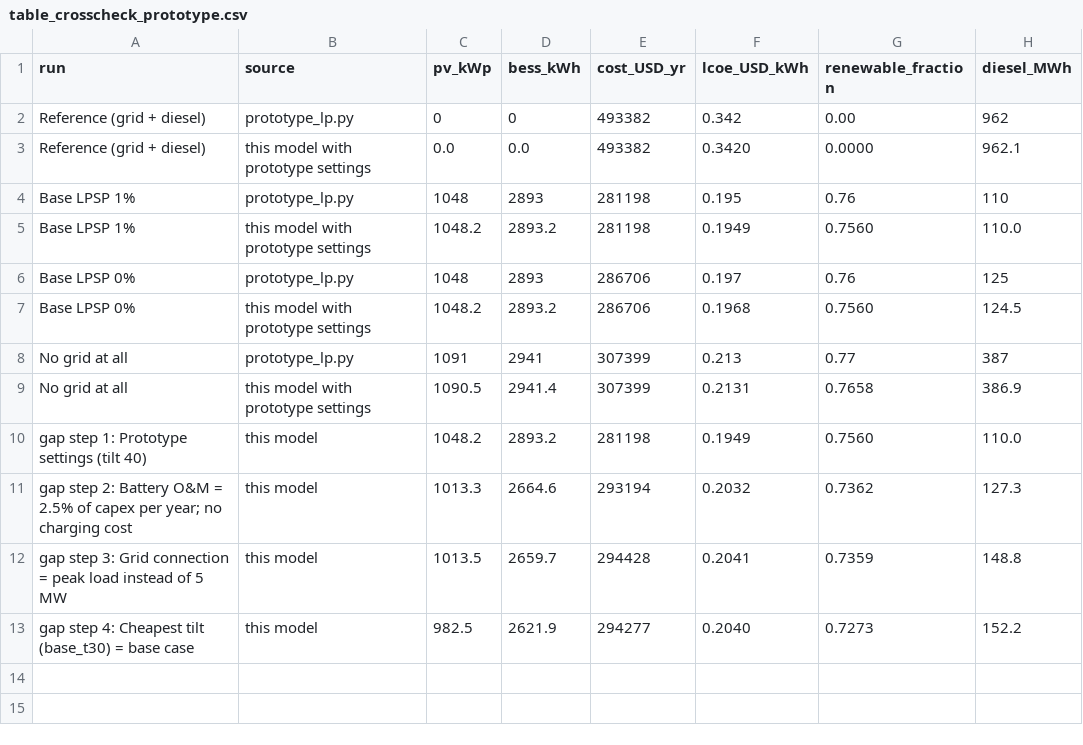
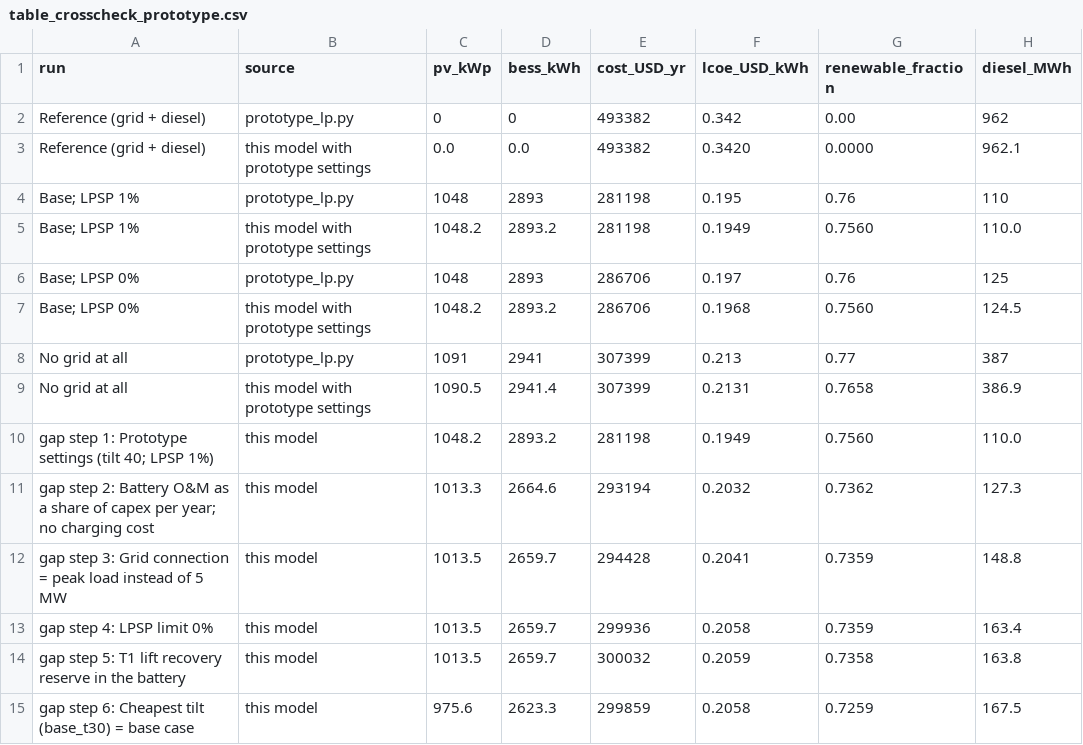
Before and after one commit to Joe-Sfeir/MicrogridProject, a CSV file: results/table_crosscheck_prototype.csv, drawn as a sheet.

```diff
--- a/results/table_crosscheck_prototype.csv
+++ b/results/table_crosscheck_prototype.csv
@@ -3,11 +3,13 @@ Reference (grid + diesel),prototype_lp.py,0,0,493382,0.342,0.00,962
 Reference (grid + diesel),this model with prototype settings,0.0,0.0,493382,0.3420,0.0000,962.1
-Base LPSP 1%,prototype_lp.py,1048,2893,281198,0.195,0.76,110
-Base LPSP 1%,this model with prototype settings,1048.2,2893.2,281198,0.1949,0.7560,110.0
-Base LPSP 0%,prototype_lp.py,1048,2893,286706,0.197,0.76,125
-Base LPSP 0%,this model with prototype settings,1048.2,2893.2,286706,0.1968,0.7560,124.5
+Base; LPSP 1%,prototype_lp.py,1048,2893,281198,0.195,0.76,110
+Base; LPSP 1%,this model with prototype settings,1048.2,2893.2,281198,0.1949,0.7560,110.0
+Base; LPSP 0%,prototype_lp.py,1048,2893,286706,0.197,0.76,125
+Base; LPSP 0%,this model with prototype settings,1048.2,2893.2,286706,0.1968,0.7560,124.5
 No grid at all,prototype_lp.py,1091,2941,307399,0.213,0.77,387
 No grid at all,this model with prototype settings,1090.5,2941.4,307399,0.2131,0.7658,386.9
-gap step 1: Prototype settings (tilt 40),this model,1048.2,2893.2,281198,0.1949,0.7560,110.0
-gap step 2: Battery O&M = 2.5% of capex per year; no charging cost,this model,1013.3,2664.6,293194,0.2032,0.7362,127.3
+gap step 1: Prototype settings (tilt 40; LPSP 1%),this model,1048.2,2893.2,281198,0.1949,0.7560,110.0
+gap step 2: Battery O&M as a share of capex per year; no charging cost,this model,1013.3,2664.6,293194,0.2032,0.7362,127.3
 gap step 3: Grid connection = peak load instead of 5 MW,this model,1013.5,2659.7,294428,0.2041,0.7359,148.8
-gap step 4: Cheapest tilt (base_t30) = base case,this model,982.5,2621.9,294277,0.2040,0.7273,152.2
+gap step 4: LPSP limit 0%,this model,1013.5,2659.7,299936,0.2058,0.7359,163.4
+gap step 5: T1 lift recovery reserve in the battery,this model,1013.5,2659.7,300032,0.2059,0.7358,163.8
+gap step 6: Cheapest tilt (base_t30) = base case,this model,975.6,2623.3,299859,0.2058,0.7259,167.5
```
Also changed, not shown: results/table_base_vs_reference.csv, results/table_sensitivities.csv, 19 other files.
